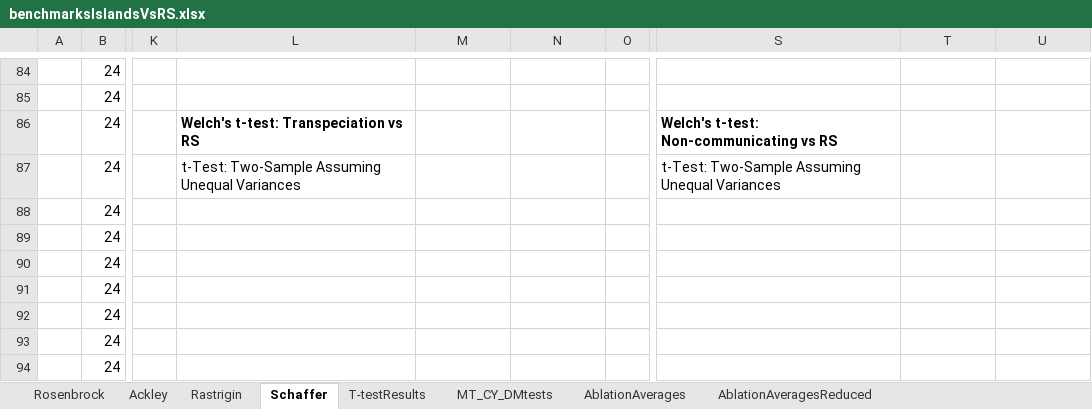
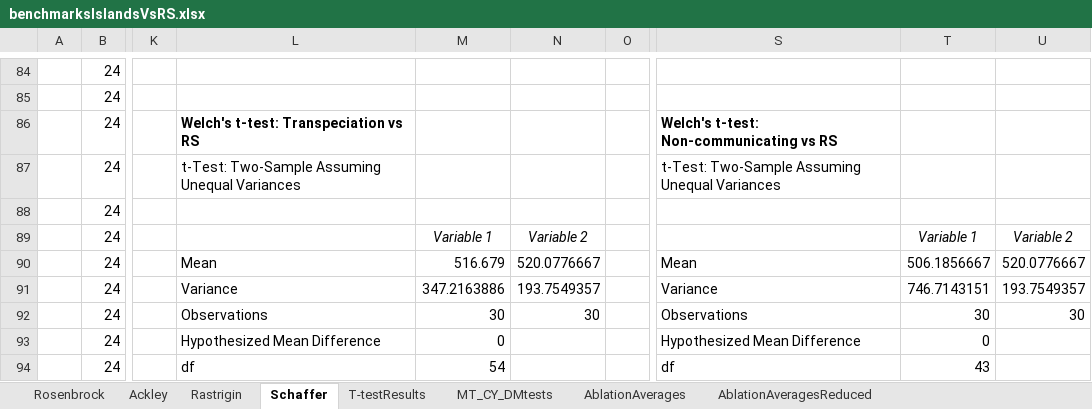
Before and after one commit to temp3rr0r/Ozone-Narx-DNN, an Excel workbook: models/NarxModelSearch/benchmarksIslandsVsRS.xlsx, sheet Schaffer, drawn as a sheet; only a part is shown, gaps mark what is left out; values as stored, in another font and other column widths than the file's, no borders; the diff covers the shown part only; the diff names each change by its address in the sheet, - before the commit and + after, or states it on an @@ line.

```diff
--- a/models/NarxModelSearch/benchmarksIslandsVsRS.xlsx (sheet Schaffer)
+++ b/models/NarxModelSearch/benchmarksIslandsVsRS.xlsx (sheet Schaffer)
-M89: (empty)
+M89: Variable 1
-N89: (empty)
+N89: Variable 2
-T89: (empty)
+T89: Variable 1
-U89: (empty)
+U89: Variable 2
-L90: (empty)
+L90: Mean
-M90: (empty)
+M90: 516.679
-N90: (empty)
+N90: 520.0776667
-S90: (empty)
+S90: Mean
-T90: (empty)
+T90: 506.1856667
-U90: (empty)
+U90: 520.0776667
-L91: (empty)
+L91: Variance
-M91: (empty)
+M91: 347.2163886
-N91: (empty)
+N91: 193.7549357
-S91: (empty)
+S91: Variance
-T91: (empty)
+T91: 746.7143151
-U91: (empty)
+U91: 193.7549357
-L92: (empty)
+L92: Observations
-M92: (empty)
+M92: 30
-N92: (empty)
+N92: 30
-S92: (empty)
+S92: Observations
-T92: (empty)
+T92: 30
-U92: (empty)
+U92: 30
-L93: (empty)
+L93: Hypothesized Mean Difference
-M93: (empty)
+M93: 0
-S93: (empty)
+S93: Hypothesized Mean Difference
-T93: (empty)
+T93: 0
-L94: (empty)
+L94: df
-M94: (empty)
+M94: 54
-S94: (empty)
+S94: df
-T94: (empty)
+T94: 43
```
Also changed, not shown: 25 added rows, 25 removed rows, 131 edited cells and cell formats elsewhere in this sheet, sheet Rastrigin, sheet Rosenbrock, sheet Ackley, sheet T-testResults, formulas that keep their value, 9 other files.
